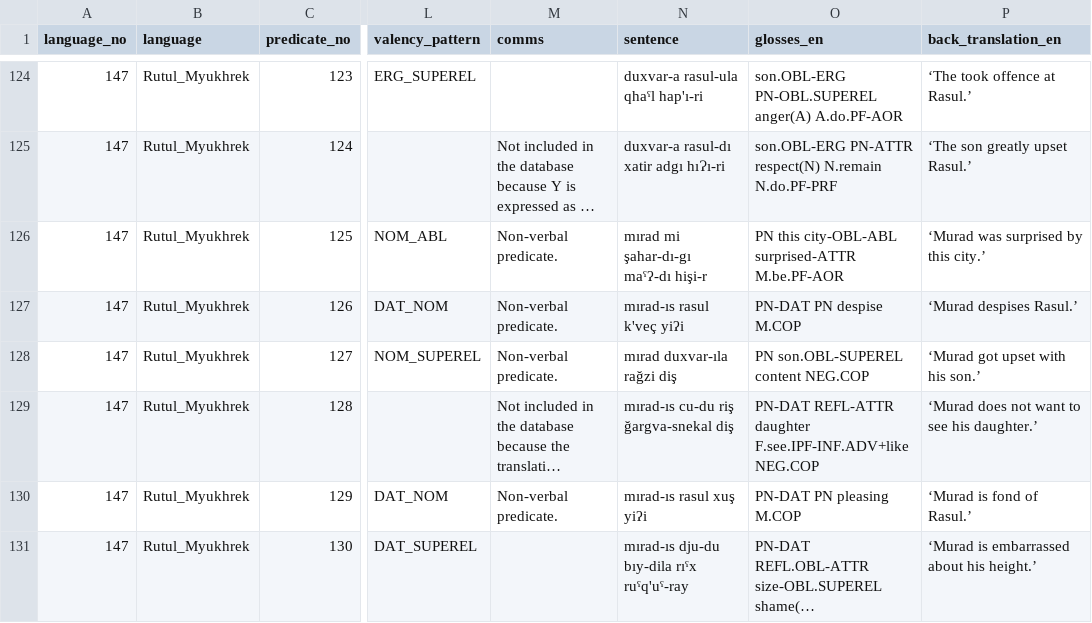
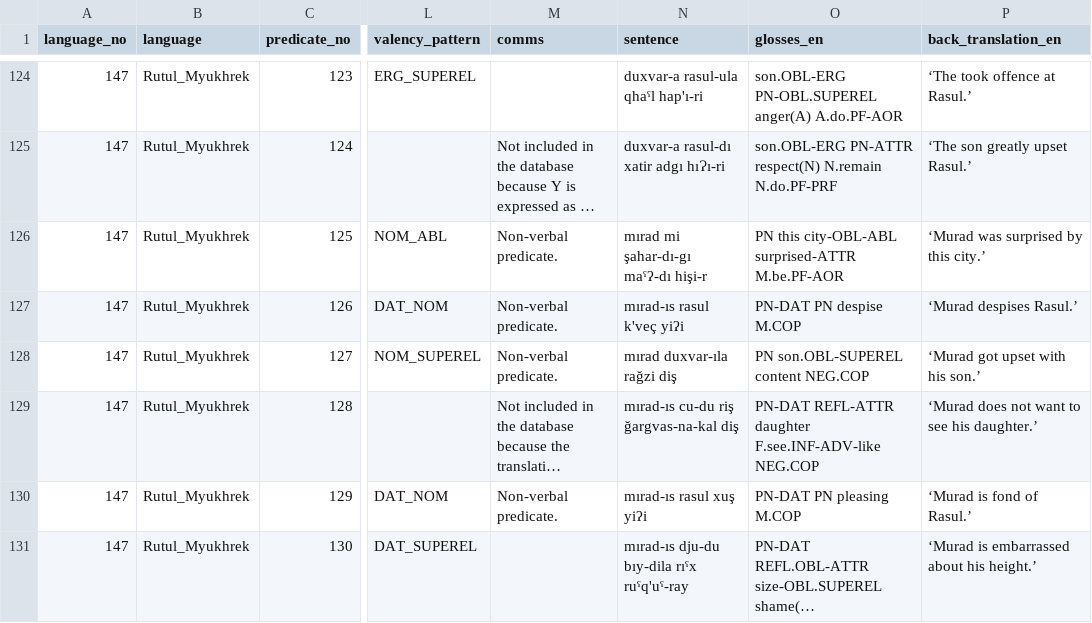
Before and after one commit to macleginn/bivaltyp, a CSV file: data/langtables/Rutul_Myukhrek_data.csv, drawn as a sheet; only a part is shown, gaps mark what is left out; long unchanged cells end in …; the diff names each change by its address in the sheet, - before the commit and + after, or states it on an @@ line.

Commit message:
Add files via upload

```diff
--- a/data/langtables/Rutul_Myukhrek_data.csv
+++ b/data/langtables/Rutul_Myukhrek_data.csv
-N129 (sentence): mırad-ıs cu-du riş ğargva-snekal diş
+N129 (sentence): mırad-ıs cu-du riş ğargvas-na-kal diş
-O129 (glosses_en): …REFL-ATTR daughter F.see.IPF-INF.ADV+like NEG.COP
+O129 (glosses_en): …REFL-ATTR daughter F.see.INF-ADV-like NEG.COP
```
